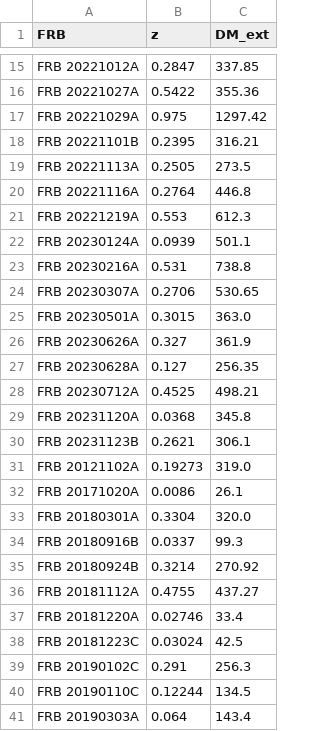
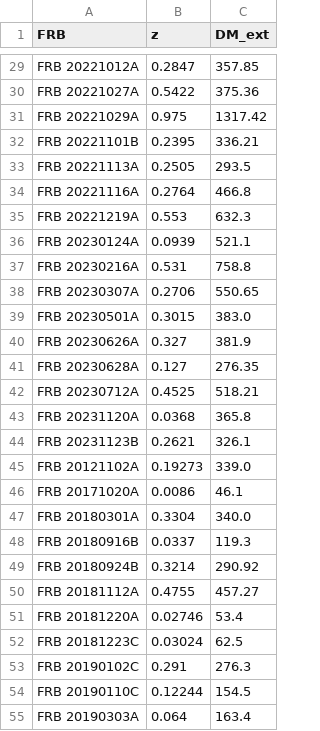
Before and after one commit to MariosNT/FRB_GW_association_cosmo, a CSV file: Data/FRB.csv, drawn as a sheet; only a part is shown, gaps mark what is left out; addresses are those after the commit; the diff covers the shown part only; the diff names each change by its address in the sheet, - before the commit and + after, or states it on an @@ line.

Commit message:
update data and comparison

```diff
--- a/Data/FRB.csv
+++ b/Data/FRB.csv
-C29 (DM_ext): 337.85
+C29 (DM_ext): 357.85
-C30 (DM_ext): 355.36
+C30 (DM_ext): 375.36
-C31 (DM_ext): 1297.42
+C31 (DM_ext): 1317.42
-C32 (DM_ext): 316.21
+C32 (DM_ext): 336.21
-C33 (DM_ext): 273.5
+C33 (DM_ext): 293.5
-C34 (DM_ext): 446.8
+C34 (DM_ext): 466.8
-C35 (DM_ext): 612.3
+C35 (DM_ext): 632.3
-C36 (DM_ext): 501.1
+C36 (DM_ext): 521.1
-C37 (DM_ext): 738.8
+C37 (DM_ext): 758.8
-C38 (DM_ext): 530.65
+C38 (DM_ext): 550.65
-C39 (DM_ext): 363.0
+C39 (DM_ext): 383.0
-C40 (DM_ext): 361.9
+C40 (DM_ext): 381.9
-C41 (DM_ext): 256.35
+C41 (DM_ext): 276.35
-C42 (DM_ext): 498.21
+C42 (DM_ext): 518.21
-C43 (DM_ext): 345.8
+C43 (DM_ext): 365.8
-C44 (DM_ext): 306.1
+C44 (DM_ext): 326.1
-C45 (DM_ext): 319.0
+C45 (DM_ext): 339.0
-C46 (DM_ext): 26.1
+C46 (DM_ext): 46.1
-C47 (DM_ext): 320.0
+C47 (DM_ext): 340.0
-C48 (DM_ext): 99.3
+C48 (DM_ext): 119.3
-C49 (DM_ext): 270.92
+C49 (DM_ext): 290.92
-C50 (DM_ext): 437.27
+C50 (DM_ext): 457.27
-C51 (DM_ext): 33.4
+C51 (DM_ext): 53.4
-C52 (DM_ext): 42.5
+C52 (DM_ext): 62.5
-C53 (DM_ext): 256.3
+C53 (DM_ext): 276.3
-C54 (DM_ext): 134.5
+C54 (DM_ext): 154.5
-C55 (DM_ext): 143.4
+C55 (DM_ext): 163.4
```
Also changed, not shown: 37 added rows and 53 edited cells elsewhere in this file, 2 other files.
